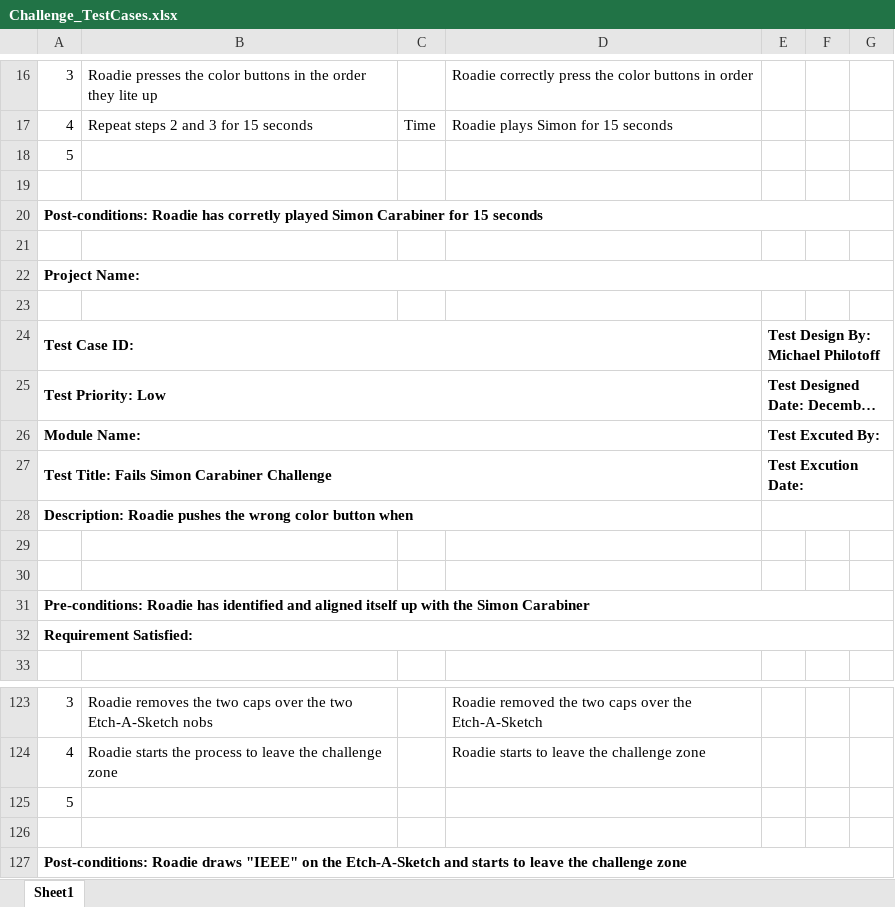
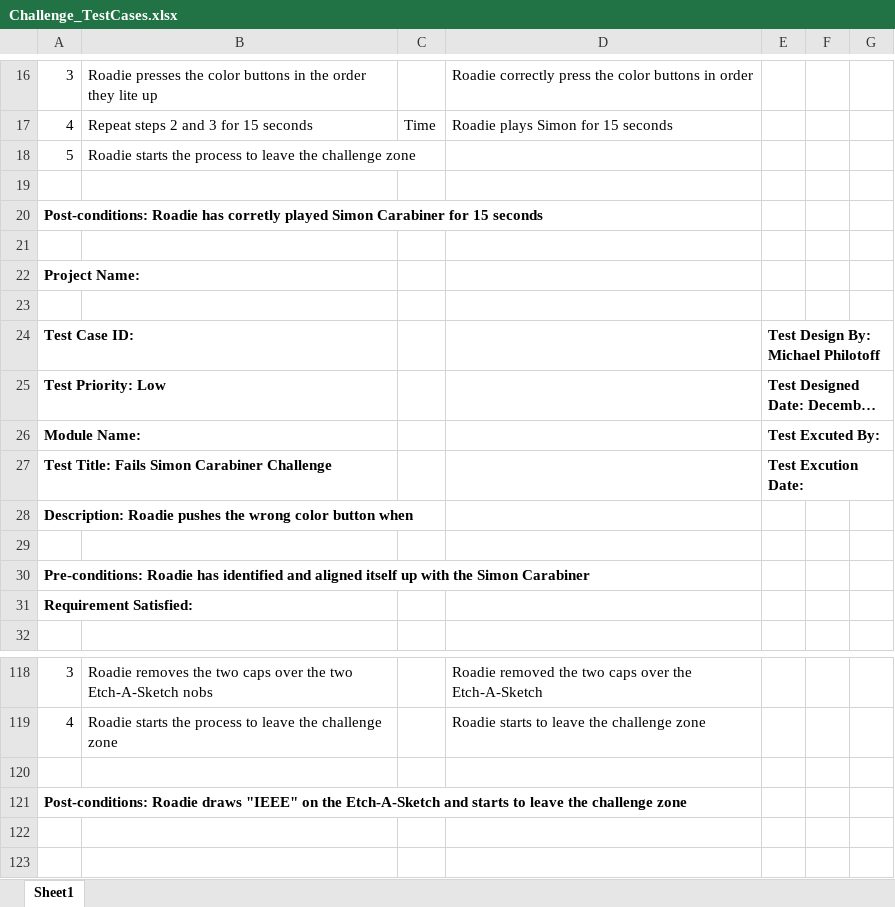
Before and after one commit to powellb1/CapStone, an Excel workbook: Documentation/Design Documents/Challenge_TestCases.xlsx, sheet Sheet1, drawn as a sheet; only a part is shown, gaps mark what is left out; long unchanged cells end in …; values as stored, in another font and other column widths than the file's, no borders; table styles not drawn; removed rows and columns are numbered as before the commit, all else as after; the diff covers the shown part only; the diff names each change by its address in the sheet, - before the commit and + after, or states it on an @@ line.

```diff
--- a/Documentation/Design Documents/Challenge_TestCases.xlsx (sheet Sheet1)
+++ b/Documentation/Design Documents/Challenge_TestCases.xlsx (sheet Sheet1)
-B18: (empty)
+B18: Roadie starts the process to leave the challenge zone
-A20:G20 merged
-A22:G22 merged
-A24:D24 merged
-E24:G24 merged
-A25:D25 merged
-E25:G25 merged
-A26:D26 merged
-E26:G26 merged
-A27:D27 merged
-E27:G27 merged
-A28:D28 merged
-E28:G28 merged
-row 29: (empty)
-A31:G31 merged
-A32:G32 merged
-row 125: 5
-A127:G127 merged
```
Also changed, not shown: 1 added row, 5 removed rows and merged cells elsewhere in this sheet, Documentation/Design Documents/Coordination_TestCases.xlsx, 1 other file.
